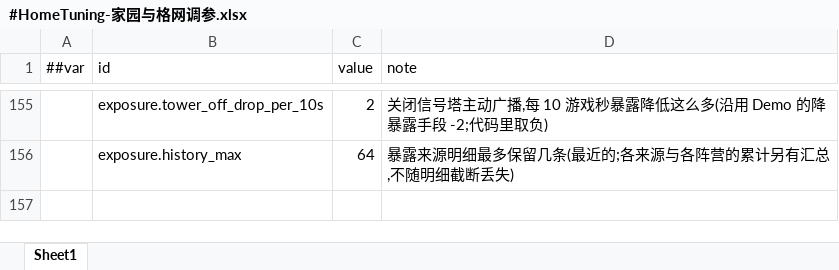
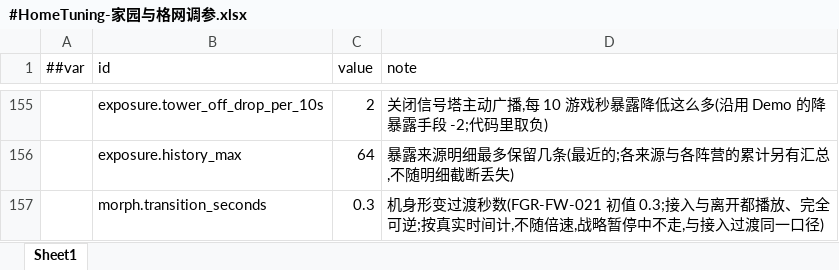
Before and after one commit to silencebin1993/TEngine, an Excel workbook: Configs/GameConfig/Datas/fg/#HomeTuning-家园与格网调参.xlsx, sheet Sheet1, drawn as a sheet; only a part is shown, gaps mark what is left out; values as stored, in another font and other column widths than the file's, no borders; the diff names each change by its address in the sheet, - before the commit and + after, or states it on an @@ line.

```diff
--- a/Configs/GameConfig/Datas/fg/#HomeTuning-家园与格网调参.xlsx (sheet Sheet1)
+++ b/Configs/GameConfig/Datas/fg/#HomeTuning-家园与格网调参.xlsx (sheet Sheet1)
+row 157:  | morph.transition_seconds | 0.3 | 机身形变过渡秒数(FGR-FW-021 初值 0.3;接入与离开都播放、完全可逆;按真实时间计,不随倍速,战略暂停中不走,与接入过渡同一口径)
```
Also changed, not shown: Configs/GameConfig/Datas/fg/#FirmwareKind-固件种类.xlsx, 20 other files.
